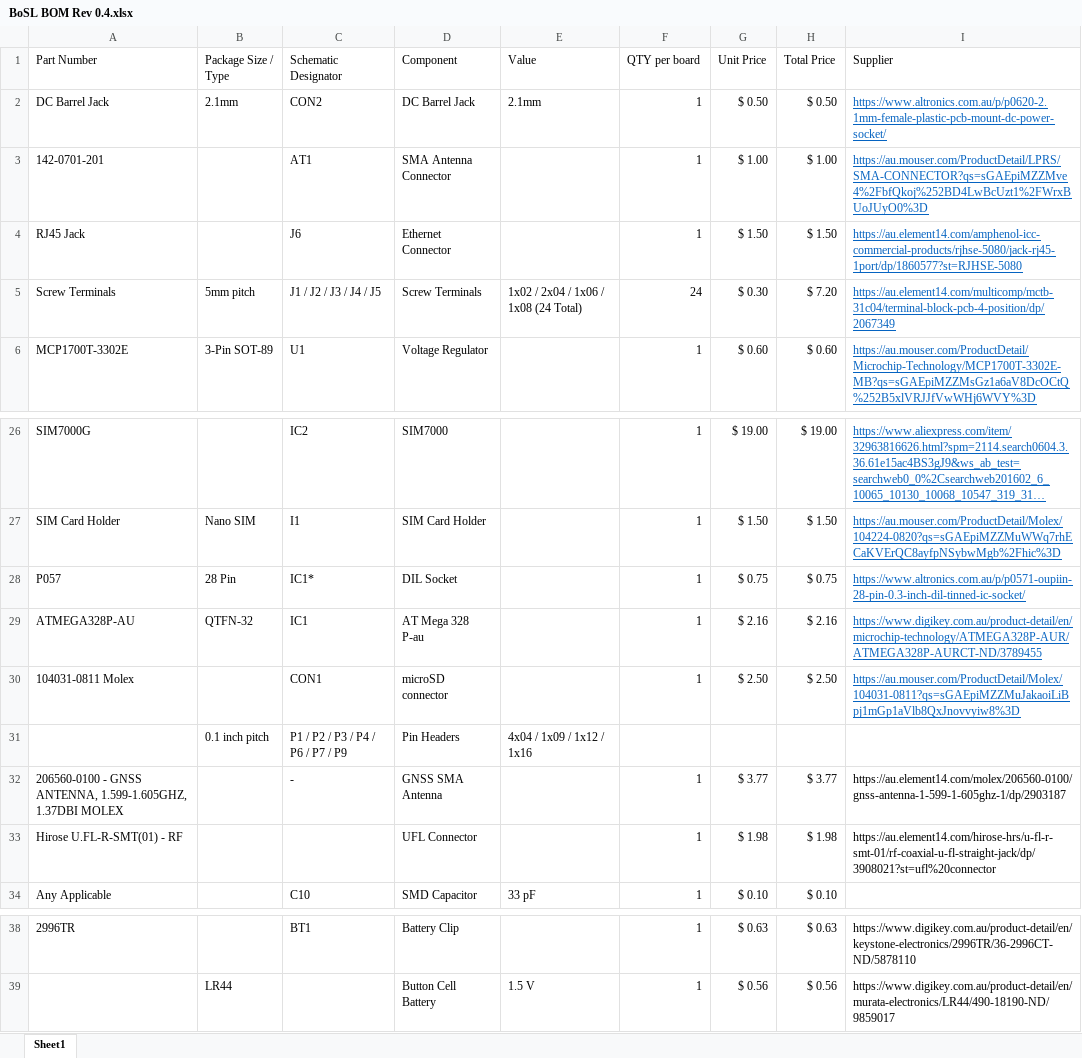
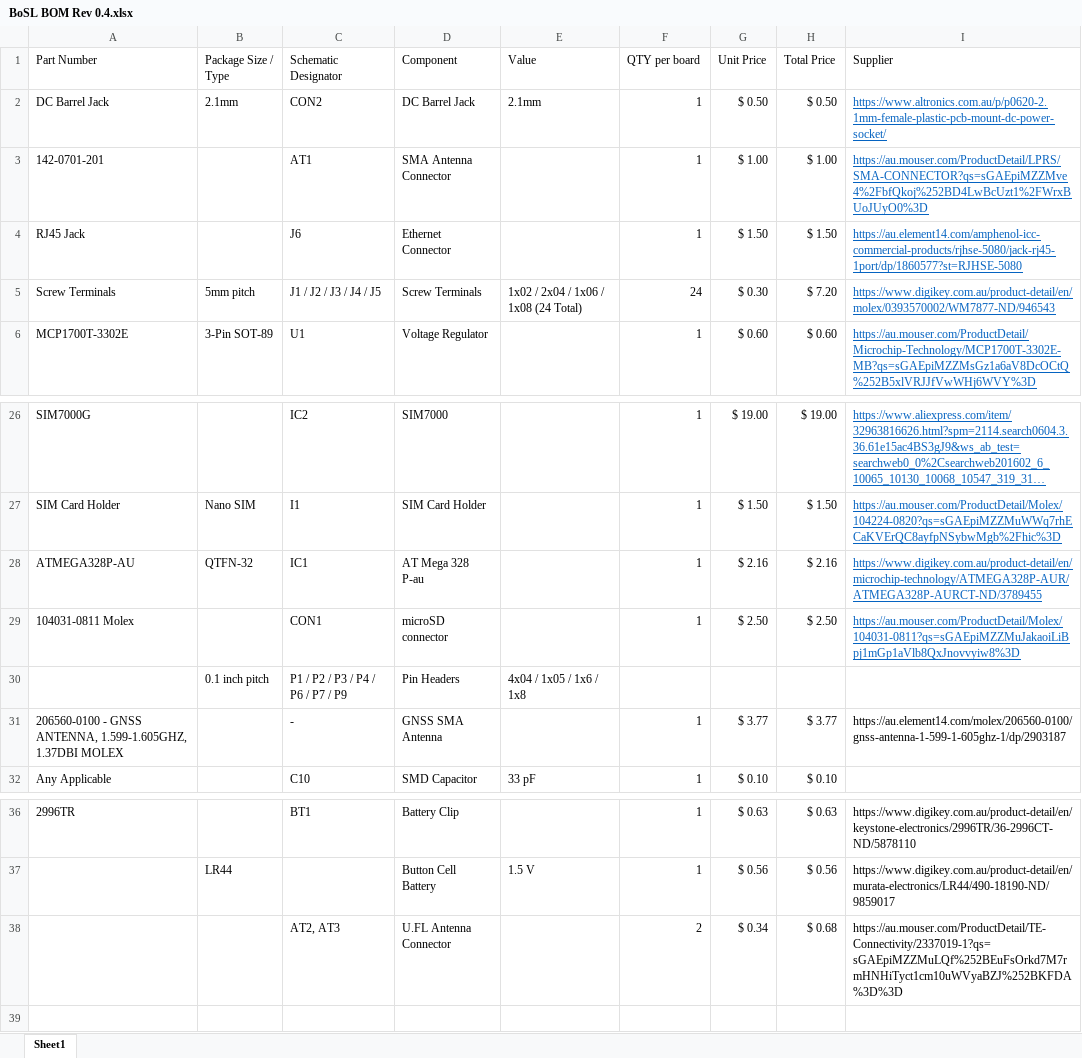
Before and after one commit to Monash-EPHM-Lab/Monash-BoSL, an Excel workbook: Board-Hardware/Manufacturing/BoSL BOM Rev 0.4.xlsx, sheet Sheet1, drawn as a sheet; only a part is shown, gaps mark what is left out; long unchanged cells end in …; values as stored, in another font and other column widths than the file's, no borders; removed rows and columns are numbered as before the commit, all else as after; the diff names each change by its address in the sheet, - before the commit and + after, or states it on an @@ line.

```diff
--- a/Board-Hardware/Manufacturing/BoSL BOM Rev 0.4.xlsx (sheet Sheet1)
+++ b/Board-Hardware/Manufacturing/BoSL BOM Rev 0.4.xlsx (sheet Sheet1)
-I5 (Supplier): https://au.element14.com/multicomp/mctb-31c04/terminal-block-pcb-4-position/dp/2067349
+I5 (Supplier): https://www.digikey.com.au/product-detail/en/molex/0393570002/WM7877-ND/946543
-row 28: P057 | 28 Pin | IC1* | DIL Socket |  | 1 | $ 0.75 | $ 0.75 | https://www.altronics.com.au/p/p0571-oupiin-28-pin-0.3-inch-dil-tinned-ic-socket/
-E30 (Value): 4x04 / 1x09 / 1x12 / 1x16
+E30 (Value): 4x04 / 1x05 / 1x6 / 1x8
-row 33: Hirose U.FL-R-SMT(01) - RF |  |  | UFL Connector |  | 1 | $ 1.98 | $ 1.98 | https://au.element14.com/hirose-hrs/u-fl-r-smt-01/rf-coaxial-u-fl-straight-jack/dp/3908021?st=ufl%20connector
+row 38:  |  | AT2, AT3 | U.FL Antenna Connector |  | 2 | $ 0.34 | $ 0.68 | https://au.mouser.com/ProductDetail/TE-Connectivity/2337019-1?qs=sGAEpiMZZMuLQf%252BEuFsOrkd7M7rmHNHiTyct1cm10uWVyaBZJ%252BKFDA%3D%3D
```
Also changed, not shown: formulas that keep their value, 15 other files.
